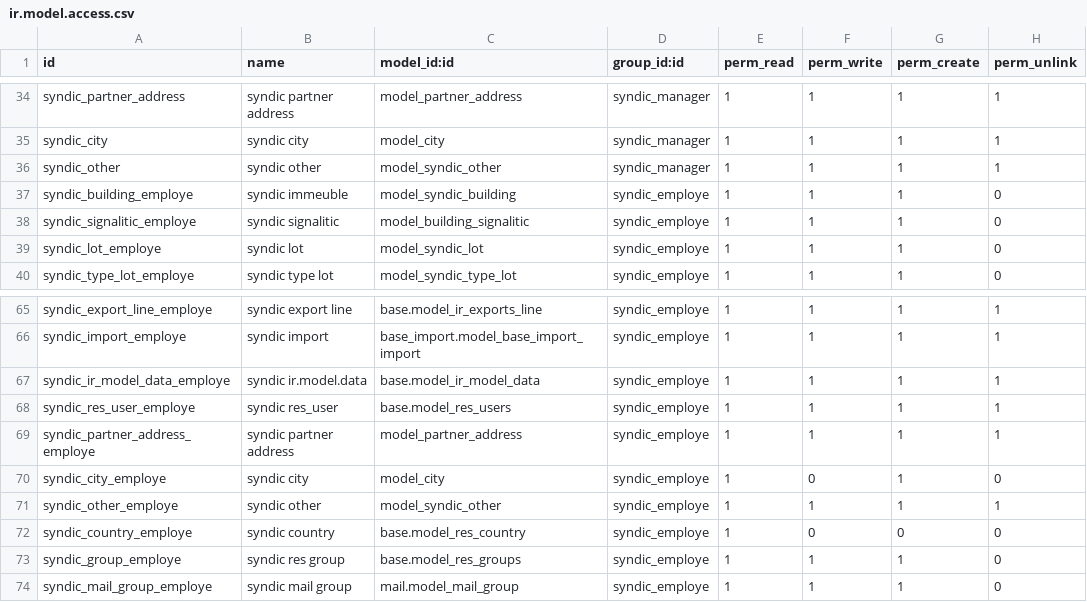
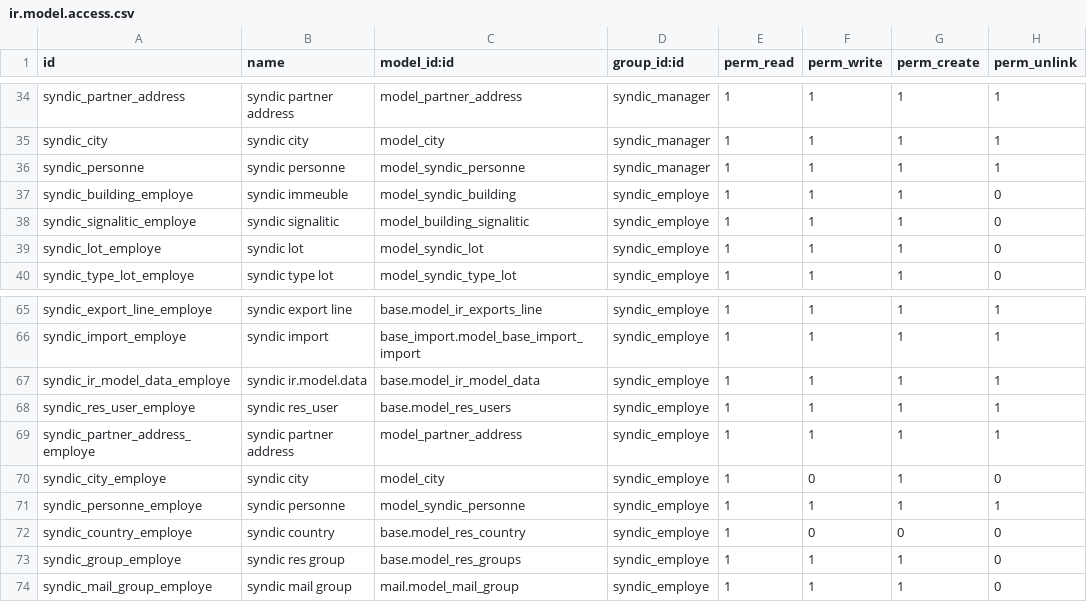
Before and after one commit to mva-odoo/syndic, a CSV file: syndic_management/security/ir.model.access.csv, drawn as a sheet; only a part is shown, gaps mark what is left out.

```diff
--- a/syndic_management/security/ir.model.access.csv
+++ b/syndic_management/security/ir.model.access.csv
@@ -35,3 +35,3 @@
 "syndic_city","syndic city","model_city","syndic_manager",1,1,1,1
-"syndic_other","syndic other","model_syndic_other","syndic_manager",1,1,1,1
+"syndic_personne","syndic personne","model_syndic_personne","syndic_manager",1,1,1,1
 "syndic_building_employe","syndic immeuble","model_syndic_building","syndic_employe",1,1,1,0
@@ -70,3 +70,3 @@
 "syndic_city_employe","syndic city","model_city","syndic_employe",1,0,1,0
-"syndic_other_employe","syndic other","model_syndic_other","syndic_employe",1,1,1,1
+"syndic_personne_employe","syndic personne","model_syndic_personne","syndic_employe",1,1,1,1
 "syndic_country_employe","syndic country","base.model_res_country","syndic_employe",1,0,0,0
```
Also changed, not shown: 4 other files.
